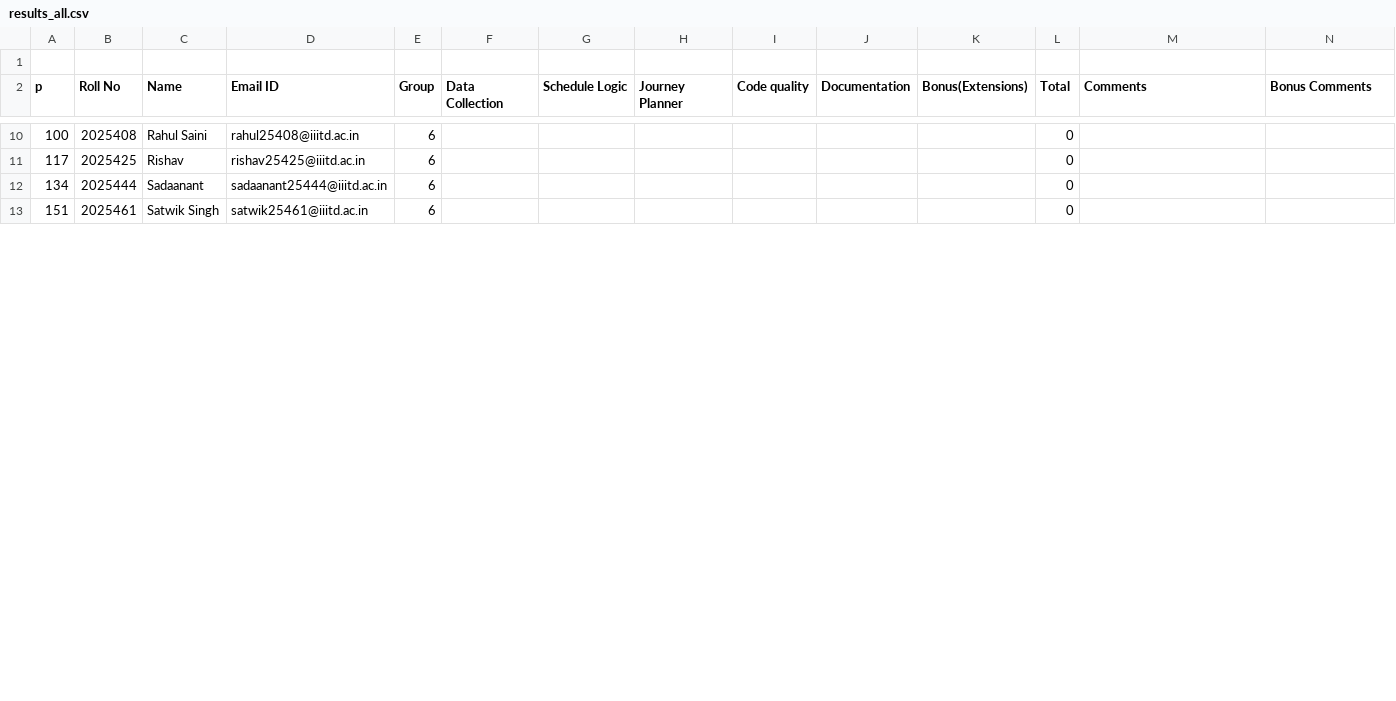
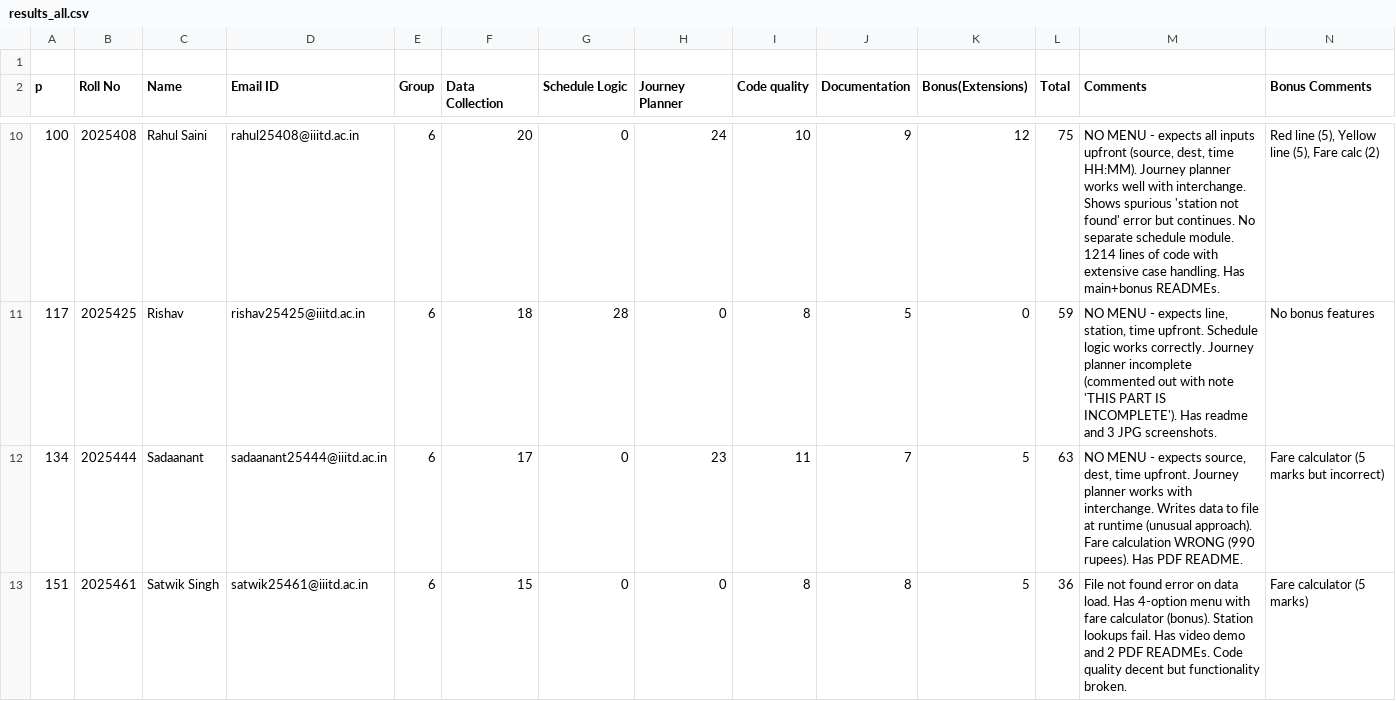
Before and after one commit to ShahnawazDev/ip-project-evaluation, a CSV file: results_all.csv, drawn as a sheet; only a part is shown, gaps mark what is left out; the diff covers the shown part only.

```diff
--- a/results_all.csv
+++ b/results_all.csv
@@ -10,4 +10,4 @@ p,Roll No,Name,Email ID,Group,Data Collection,Schedule Logic,Journey Planner,Cod
-100,2025408,Rahul Saini,rahul25408@iiitd.ac.in,6,,,,,,,0,,
-117,2025425,Rishav,rishav25425@iiitd.ac.in,6,,,,,,,0,,
-134,2025444,Sadaanant,sadaanant25444@iiitd.ac.in,6,,,,,,,0,,
-151,2025461,Satwik Singh,satwik25461@iiitd.ac.in,6,,,,,,,0,,
+100,2025408,Rahul Saini,rahul25408@iiitd.ac.in,6,20,0,24,10,9,12,75,"NO MENU - expects all inputs upfront (source, dest, time HH:MM). Journey planner works well with interchange. Shows spurious 'station not found' error but continues. No separate schedule module. 1214 lines of code with extensive case handling. Has main+bonus READMEs.","Red line (5), Yellow line (5), Fare calc (2)"
+117,2025425,Rishav,rishav25425@iiitd.ac.in,6,18,28,0,8,5,0,59,"NO MENU - expects line, station, time upfront. Schedule logic works correctly. Journey planner incomplete (commented out with note 'THIS PART IS INCOMPLETE'). Has readme and 3 JPG screenshots.",No bonus features
+134,2025444,Sadaanant,sadaanant25444@iiitd.ac.in,6,17,0,23,11,7,5,63,"NO MENU - expects source, dest, time upfront. Journey planner works with interchange. Writes data to file at runtime (unusual approach). Fare calculation WRONG (990 rupees). Has PDF README.","Fare calculator (5 marks but incorrect)"
+151,2025461,Satwik Singh,satwik25461@iiitd.ac.in,6,15,0,0,8,8,5,36,"File not found error on data load. Has 4-option menu with fare calculator (bonus). Station lookups fail. Has video demo and 2 PDF READMEs. Code quality decent but functionality broken.",Fare calculator (5 marks)
```
Also changed, not shown: 100 edited cells elsewhere in this file, 7 other files.
